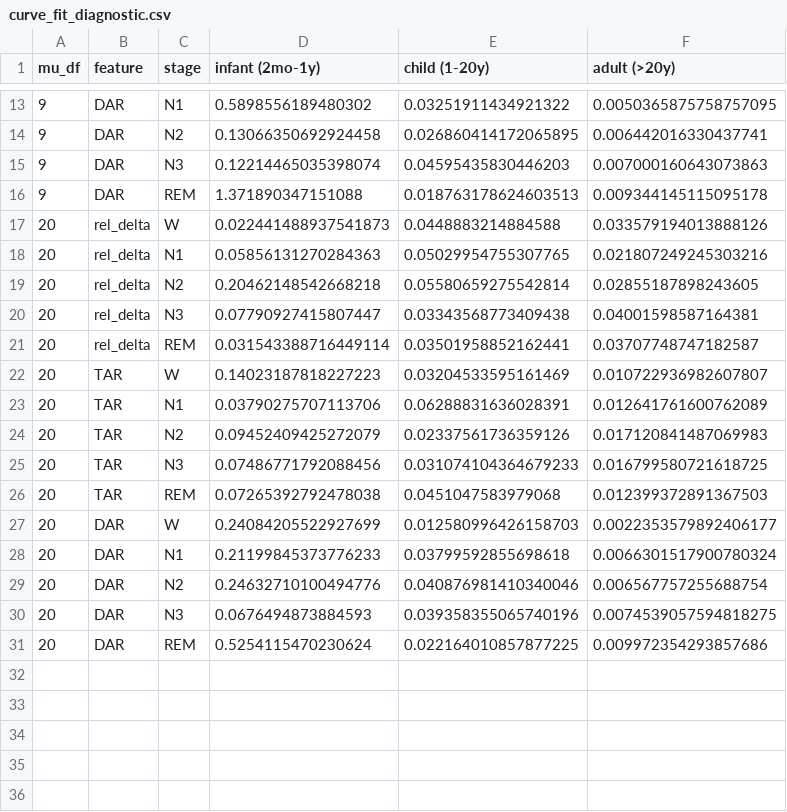
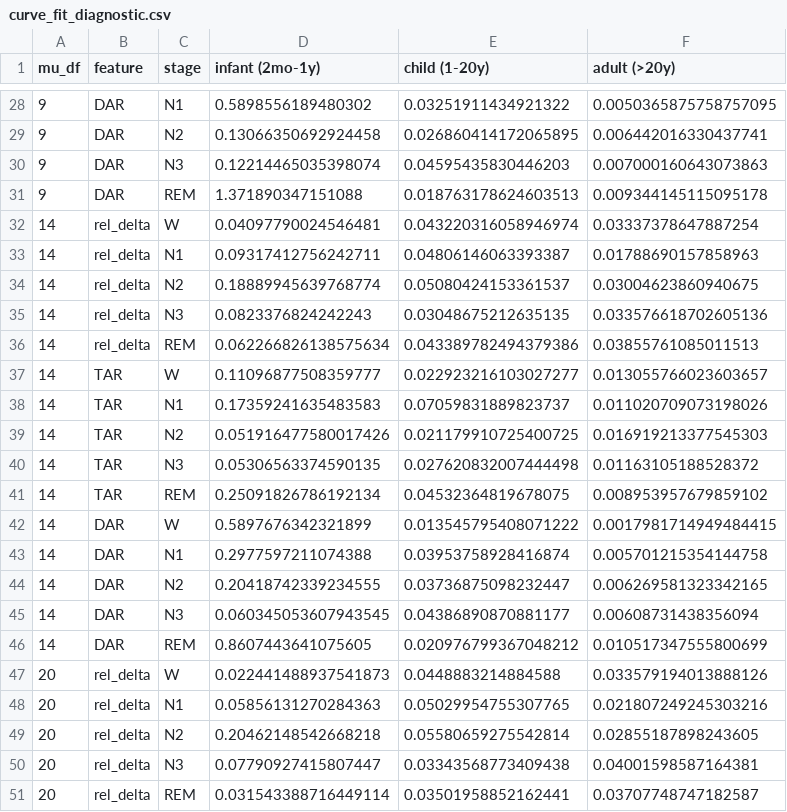
Before and after one commit to bdsp-core/morgoth-slowing-growth-curves, a CSV file: results/story/curve_fit_diagnostic.csv, drawn as a sheet; only a part is shown, gaps mark what is left out; the shorter side is filled out with more unchanged rows; the diff covers the shown part only; the diff names each change by its address in the sheet, - before the commit and + after, or states it on an @@ line.

```diff
--- a/results/story/curve_fit_diagnostic.csv
+++ b/results/story/curve_fit_diagnostic.csv
+row 32: 14 | rel_delta | W | 0.04097790024546481 | 0.043220316058946974 | 0.03337378647887254
+row 33: 14 | rel_delta | N1 | 0.09317412756242711 | 0.04806146063393387 | 0.01788690157858963
+row 34: 14 | rel_delta | N2 | 0.18889945639768774 | 0.05080424153361537 | 0.03004623860940675
+row 35: 14 | rel_delta | N3 | 0.0823376824242243 | 0.03048675212635135 | 0.033576618702605136
+row 36: 14 | rel_delta | REM | 0.062266826138575634 | 0.043389782494379386 | 0.03855761085011513
+row 37: 14 | TAR | W | 0.11096877508359777 | 0.022923216103027277 | 0.013055766023603657
+row 38: 14 | TAR | N1 | 0.17359241635483583 | 0.07059831889823737 | 0.011020709073198026
+row 39: 14 | TAR | N2 | 0.051916477580017426 | 0.021179910725400725 | 0.016919213377545303
+row 40: 14 | TAR | N3 | 0.05306563374590135 | 0.027620832007444498 | 0.01163105188528372
+row 41: 14 | TAR | REM | 0.25091826786192134 | 0.04532364819678075 | 0.008953957679859102
+row 42: 14 | DAR | W | 0.5897676342321899 | 0.013545795408071222 | 0.0017981714949484415
+row 43: 14 | DAR | N1 | 0.2977597211074388 | 0.03953758928416874 | 0.005701215354144758
+row 44: 14 | DAR | N2 | 0.20418742339234555 | 0.03736875098232447 | 0.006269581323342165
+row 45: 14 | DAR | N3 | 0.060345053607943545 | 0.04386890870881177 | 0.00608731438356094
+row 46: 14 | DAR | REM | 0.8607443641075605 | 0.020976799367048212 | 0.010517347555800699
```
Also changed, not shown: 15 added rows elsewhere in this file, 2 other files.
